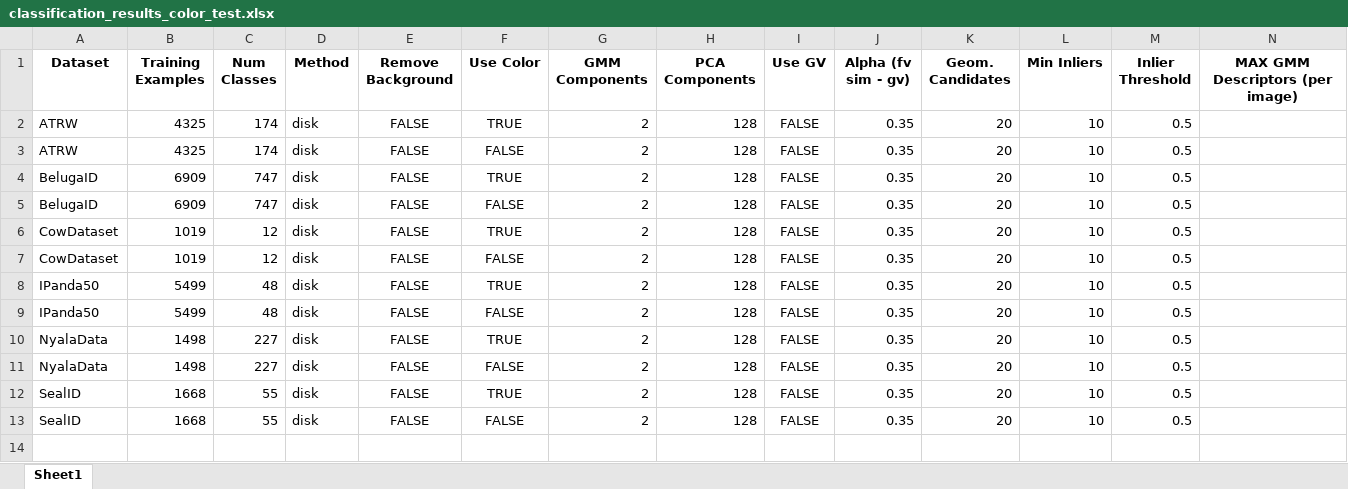
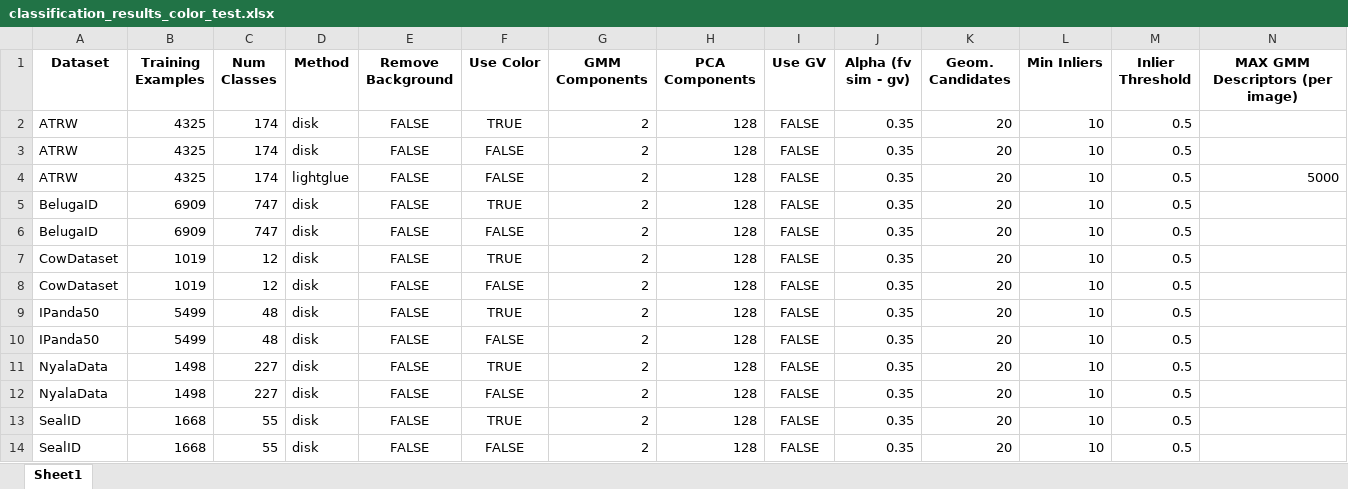
Before and after one commit to matejmaricIA/Animal-Re-Identification---MSc-Project, an Excel workbook: evaluations/classification/classification_results_color_test.xlsx, sheet Sheet1, drawn as a sheet; only a part is shown; values as stored, in another font and other column widths than the file's, no borders; rows hold the shown columns only; the diff names each change by its address in the sheet, - before the commit and + after, or states it on an @@ line.

Commit message:
lightglue method added

```diff
--- a/evaluations/classification/classification_results_color_test.xlsx (sheet Sheet1)
+++ b/evaluations/classification/classification_results_color_test.xlsx (sheet Sheet1)
+row 4: ATRW | 4325 | 174 | lightglue | FALSE | FALSE | 2 | 128 | FALSE | 0.35 | 20 | 10 | 0.5 | 5000
```
Also changed, not shown: 13 other files.
